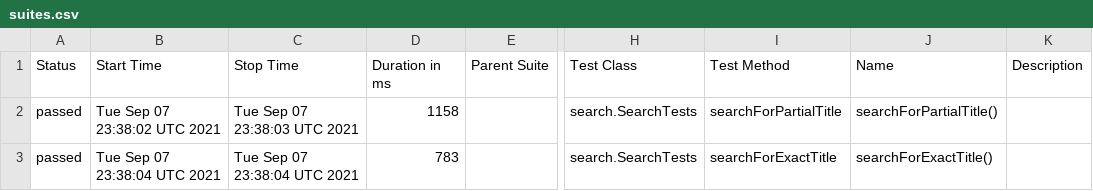
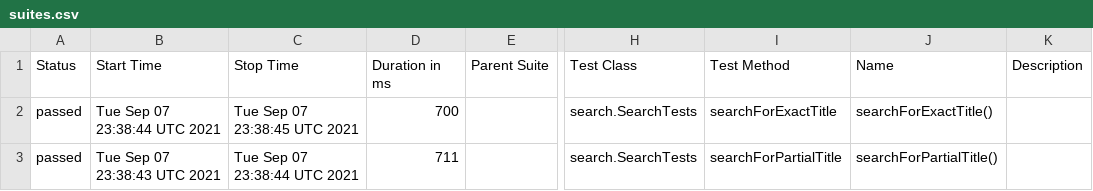
Before and after one commit to reinaldorossetti/playwright-java, a CSV file: data/suites.csv, drawn as a sheet; only a part is shown, gaps mark what is left out; the diff names each change by its address in the sheet, - before the commit and + after, or states it on an @@ line.

```diff
--- a/data/suites.csv
+++ b/data/suites.csv
-B2 (Start Time): Tue Sep 07 23:38:02 UTC 2021
+B2 (Start Time): Tue Sep 07 23:38:44 UTC 2021
-C2 (Stop Time): Tue Sep 07 23:38:03 UTC 2021
+C2 (Stop Time): Tue Sep 07 23:38:45 UTC 2021
-D2 (Duration in ms): 1158
+D2 (Duration in ms): 700
-I2 (Test Method): searchForPartialTitle
+I2 (Test Method): searchForExactTitle
-J2 (Name): searchForPartialTitle()
+J2 (Name): searchForExactTitle()
-B3 (Start Time): Tue Sep 07 23:38:04 UTC 2021
+B3 (Start Time): Tue Sep 07 23:38:43 UTC 2021
-C3 (Stop Time): Tue Sep 07 23:38:04 UTC 2021
+C3 (Stop Time): Tue Sep 07 23:38:44 UTC 2021
-D3 (Duration in ms): 783
+D3 (Duration in ms): 711
-I3 (Test Method): searchForExactTitle
+I3 (Test Method): searchForPartialTitle
-J3 (Name): searchForExactTitle()
+J3 (Name): searchForPartialTitle()
```
Also changed, not shown: 21 other files.
